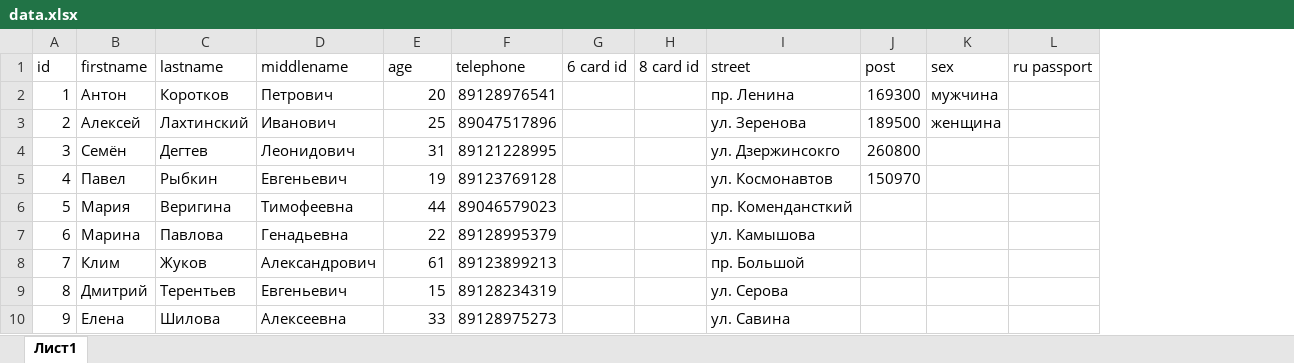
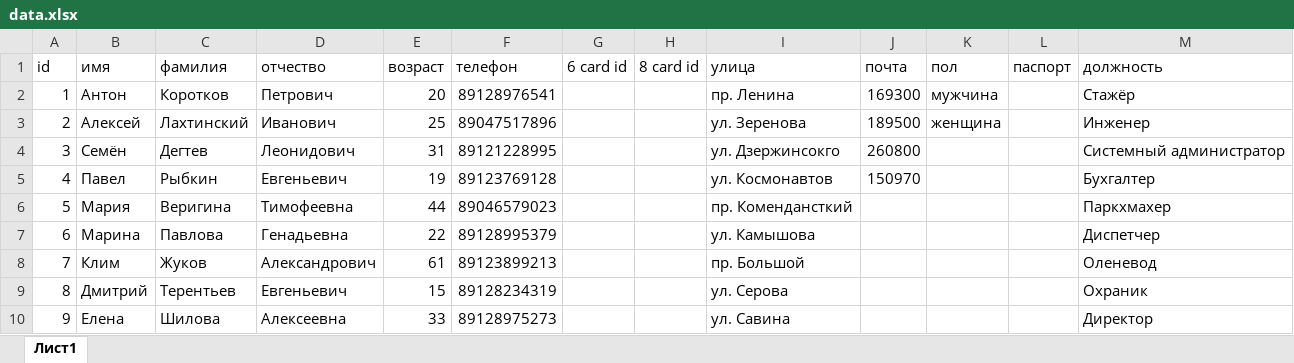
Before and after one commit to ActuallyHello/training_bd_spring, an Excel workbook: src/main/resources/data/data.xlsx, sheet Лист1, drawn as a sheet; values as stored, in another font and other column widths than the file's, no borders; removed rows and columns are numbered as before the commit, all else as after; the diff names each change by its address in the sheet, - before the commit and + after, or states it on an @@ line.

```diff
--- a/src/main/resources/data/data.xlsx (sheet Лист1)
+++ b/src/main/resources/data/data.xlsx (sheet Лист1)
-column L (ru passport), empty
+column L (паспорт), empty
+column M (должность), rows 2-10: Стажёр | Инженер | Системный администратор | Бухгалтер | Паркхмахер | Диспетчер | Оленевод | Охраник | Директор
-B1: firstname
+B1: имя
-C1: lastname
+C1: фамилия
-D1: middlename
+D1: отчество
-E1: age
+E1: возраст
-F1: telephone
+F1: телефон
-I1: street
+I1: улица
-J1: post
+J1: почта
-K1: sex
+K1: пол
```
Also changed, not shown: 7 other files.
